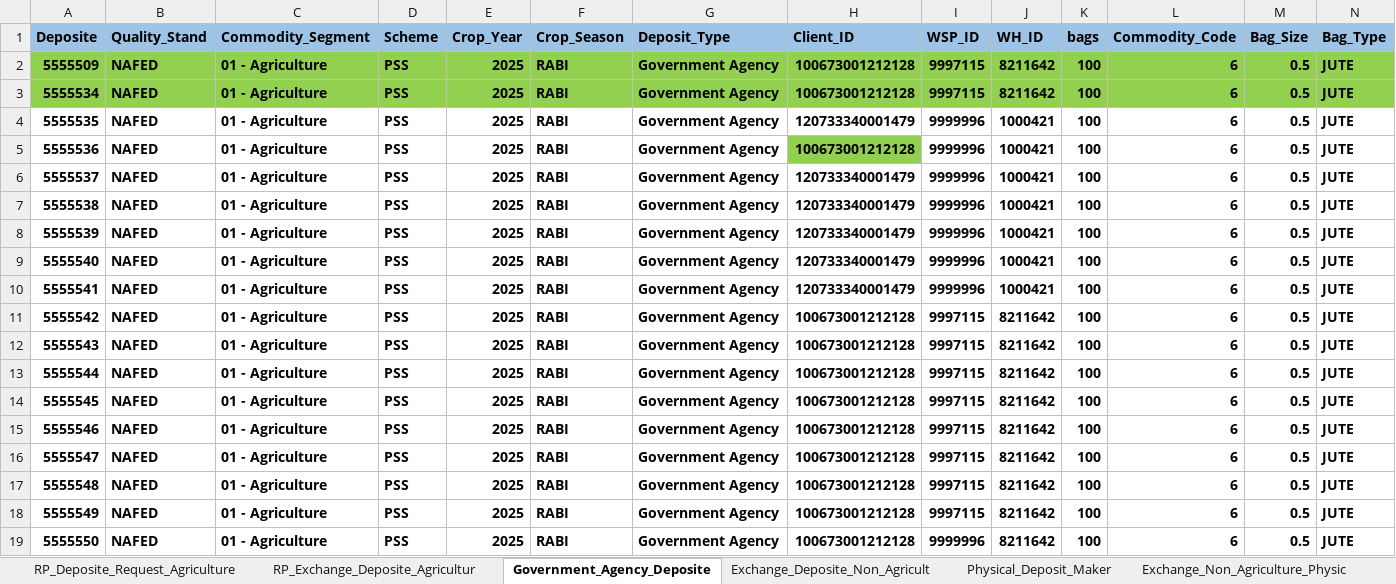
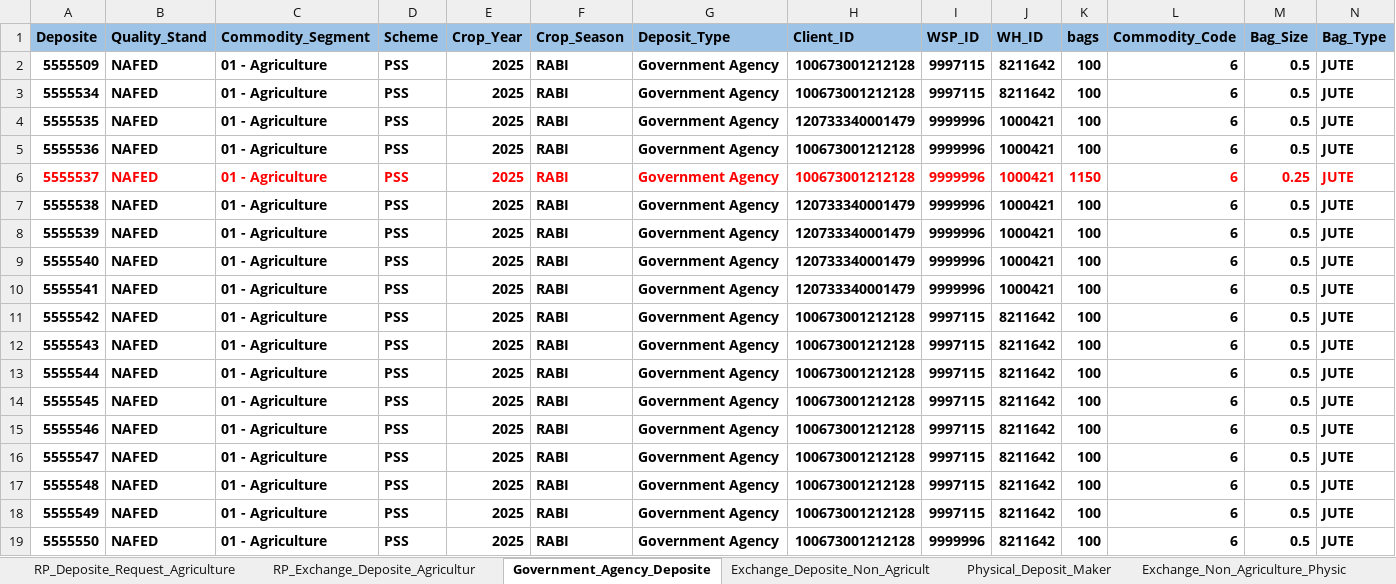
Before and after one commit to Abhishekthasal/COUNTRYWIDE-COMMODITY-REPOSITORY-LIMITED, an Excel workbook: Data/ENWR_Creation.xlsx, sheet Government_Agency_Deposite, drawn as a sheet; only a part is shown; values as stored, in another font and other column widths than the file's, no borders; the diff covers the shown part only; the diff names each change by its address in the sheet, - before the commit and + after, or states it on an @@ line.

```diff
--- a/Data/ENWR_Creation.xlsx (sheet Government_Agency_Deposite)
+++ b/Data/ENWR_Creation.xlsx (sheet Government_Agency_Deposite)
-A2:N3 fill: #92D050
+A2:N3 fill: none
-H5 fill: #92D050
+H5 fill: none
-A6:N6 text colour: black
+A6:N6 text colour: #FF0000
-H6 (Client_ID): 120733340001479
+H6 (Client_ID): 100673001212128
-K6 (bags): 100
+K6 (bags): 1150
-M6 (Bag_Size): 0.5
+M6 (Bag_Size): 0.25
```
Also changed, not shown: cell formats elsewhere in this sheet, sheet Physical_Deposit_Maker, sheet Exchange_Non_Agriculture_Physic, Data/Withdrawal.xlsx, 26 other files.
